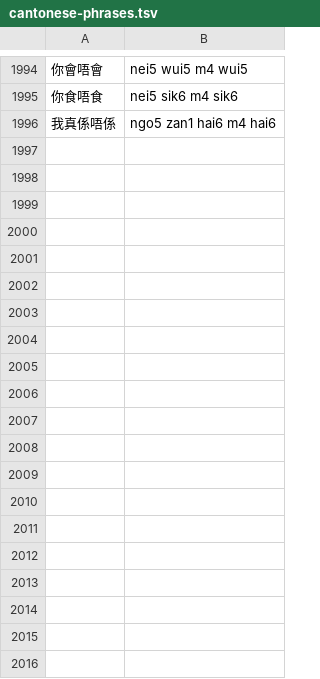
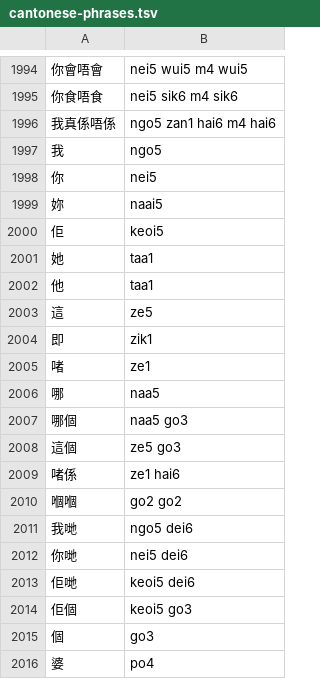
Before and after one commit to Diddian/Altboard-Canto, a TSV file: scripts/cantonese-phrases.tsv, drawn as a sheet; only a part is shown, gaps mark what is left out; the diff covers the shown part only; the diff names each change by its address in the sheet, - before the commit and + after, or states it on an @@ line.

Commit message:
fix(keyboard): unify candidate grids and improve Cantonese and Latin composition

```diff
--- a/scripts/cantonese-phrases.tsv
+++ b/scripts/cantonese-phrases.tsv
+row 1997: 我 | ngo5
+row 1998: 你 | nei5
+row 1999: 妳 | naai5
+row 2000: 佢 | keoi5
+row 2001: 她 | taa1
+row 2002: 他 | taa1
+row 2003: 這 | ze5
+row 2004: 即 | zik1
+row 2005: 啫 | ze1
+row 2006: 哪 | naa5
+row 2007: 哪個 | naa5 go3
+row 2008: 這個 | ze5 go3
+row 2009: 啫係 | ze1 hai6
+row 2010: 嗰嗰 | go2 go2
+row 2011: 我哋 | ngo5 dei6
+row 2012: 你哋 | nei5 dei6
+row 2013: 佢哋 | keoi5 dei6
+row 2014: 佢個 | keoi5 go3
+row 2015: 個 | go3
+row 2016: 婆 | po4
```
Also changed, not shown: 16 added rows elsewhere in this file, 14 other files.
